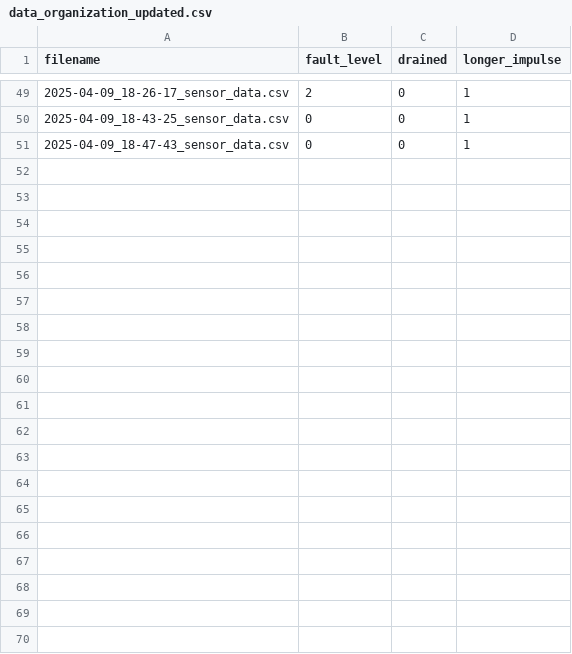
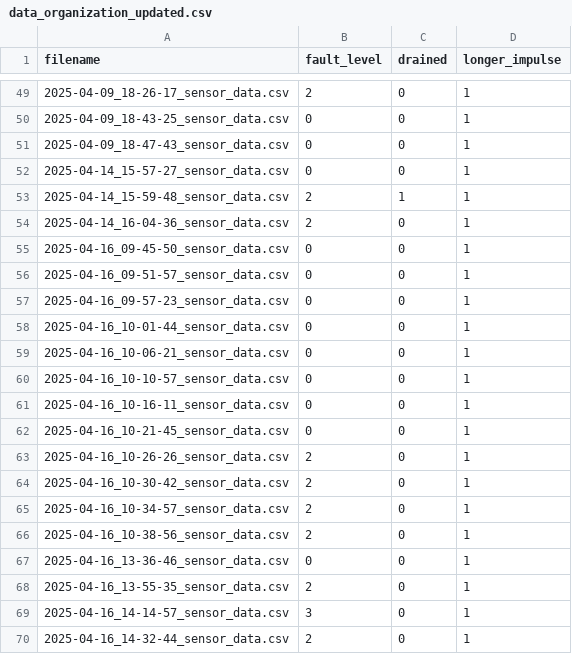
Before and after one commit to alex-l-young/urbansurge, a CSV file: analysis/lab_system/data_acquisition/data_organization_updated.csv, drawn as a sheet; only a part is shown, gaps mark what is left out.

Commit message:
Update data_organization_updated.csv
Added most recent trials

```diff
--- a/analysis/lab_system/data_acquisition/data_organization_updated.csv
+++ b/analysis/lab_system/data_acquisition/data_organization_updated.csv
@@ -51 +51,20 @@ filename,fault_level,drained,longer_impulse
 2025-04-09_18-47-43_sensor_data.csv,0,0,1
+2025-04-14_15-57-27_sensor_data.csv,0,0,1
+2025-04-14_15-59-48_sensor_data.csv,2,1,1
+2025-04-14_16-04-36_sensor_data.csv,2,0,1
+2025-04-16_09-45-50_sensor_data.csv,0,0,1
+2025-04-16_09-51-57_sensor_data.csv,0,0,1
+2025-04-16_09-57-23_sensor_data.csv,0,0,1
+2025-04-16_10-01-44_sensor_data.csv,0,0,1
+2025-04-16_10-06-21_sensor_data.csv,0,0,1
+2025-04-16_10-10-57_sensor_data.csv,0,0,1
+2025-04-16_10-16-11_sensor_data.csv,0,0,1
+2025-04-16_10-21-45_sensor_data.csv,0,0,1
+2025-04-16_10-26-26_sensor_data.csv,2,0,1
+2025-04-16_10-30-42_sensor_data.csv,2,0,1
+2025-04-16_10-34-57_sensor_data.csv,2,0,1
+2025-04-16_10-38-56_sensor_data.csv,2,0,1
+2025-04-16_13-36-46_sensor_data.csv,0,0,1
+2025-04-16_13-55-35_sensor_data.csv,2,0,1
+2025-04-16_14-14-57_sensor_data.csv,3,0,1
+2025-04-16_14-32-44_sensor_data.csv,2,0,1
```
